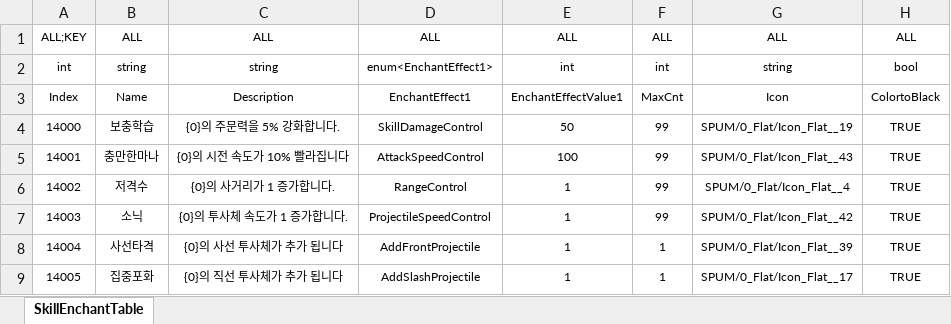
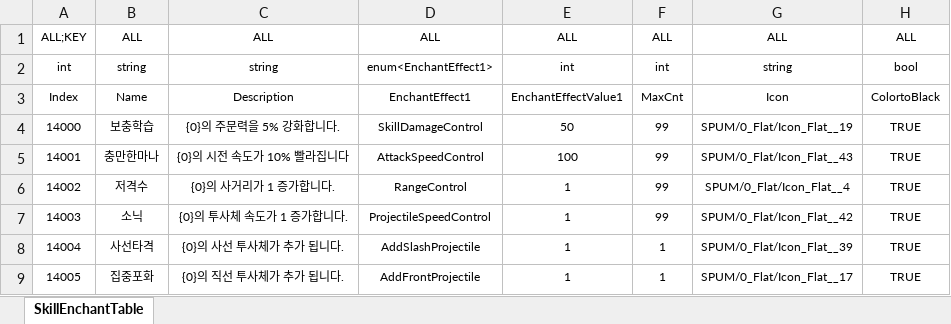
Before and after one commit to Reodit/Project_Advence, an Excel workbook: Assets/ExcelDatas/SkillEnchantData.xlsx, sheet SkillEnchantTable, drawn as a sheet; values as stored, in another font and other column widths than the file's, no borders; table styles not drawn; the diff names each change by its address in the sheet, - before the commit and + after, or states it on an @@ line.

Commit message:
[김영해]스킬인챈트테이블 오타 수정
사선 투사체 추가의 enum값: AddFrontProjectile (변경전) -> AddSlashProjectile (변경후)
직선 투사체 추가의 enum값: AddSlashProjectile (변경전) -> AddFrontProjectile (변경후)

```diff
--- a/Assets/ExcelDatas/SkillEnchantData.xlsx (sheet SkillEnchantTable)
+++ b/Assets/ExcelDatas/SkillEnchantData.xlsx (sheet SkillEnchantTable)
-C8: {0}의 사선 투사체가 추가 됩니다
+C8: {0}의 사선 투사체가 추가 됩니다.
-D8: AddFrontProjectile
+D8: AddSlashProjectile
-C9: {0}의 직선 투사체가 추가 됩니다
+C9: {0}의 직선 투사체가 추가 됩니다.
-D9: AddSlashProjectile
+D9: AddFrontProjectile
```
Also changed, not shown: 1 other file.
